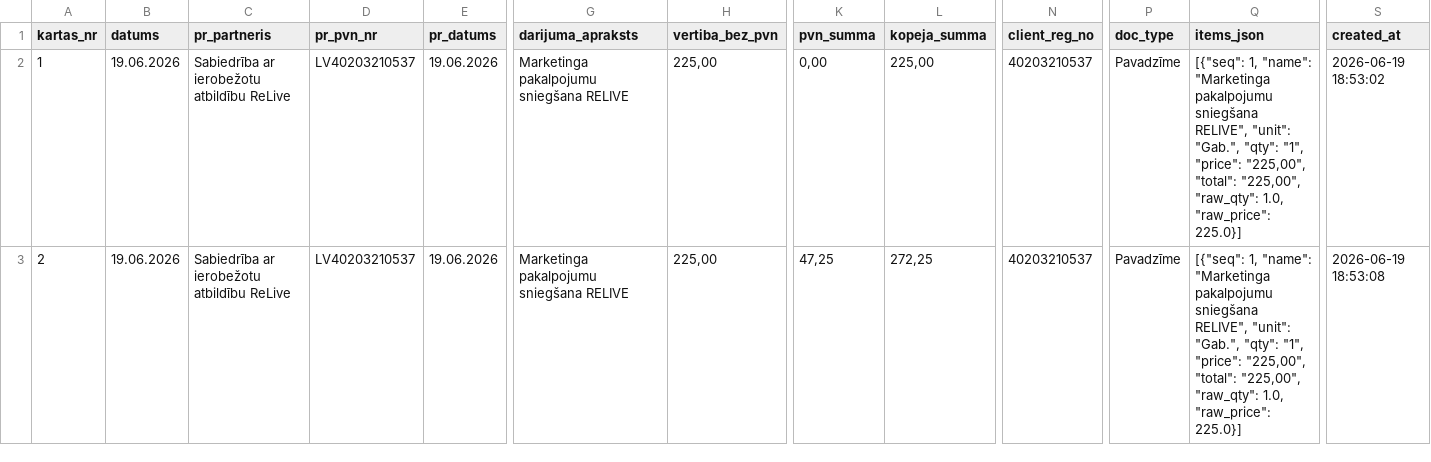
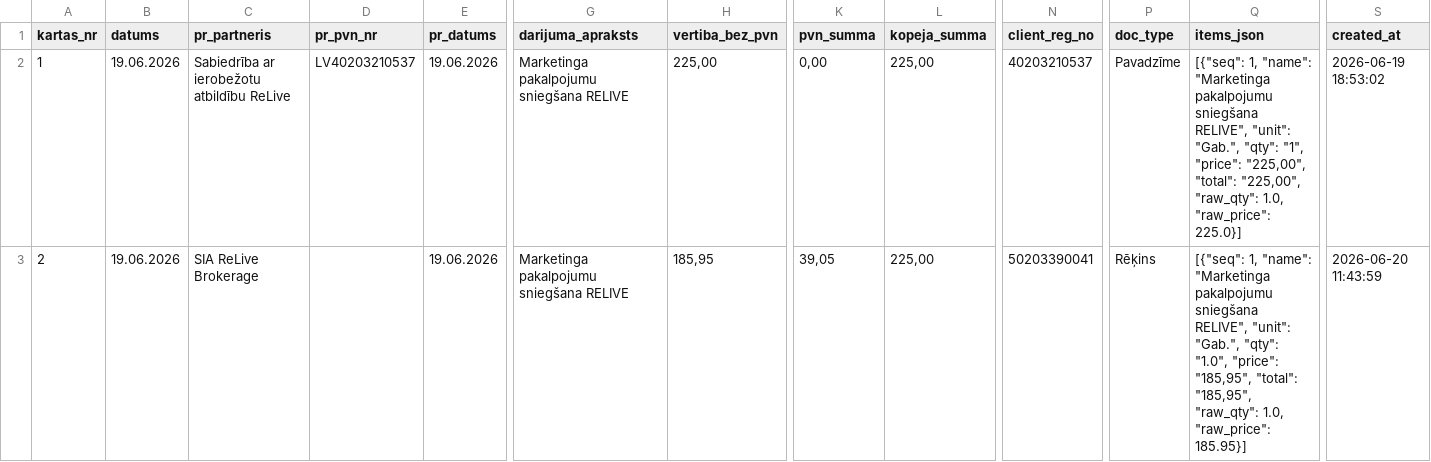
Before and after one commit to Andzhss/LSEO_pavadzimes, a CSV file: LSEO/invoice_history.csv, drawn as a sheet; only a part is shown, gaps mark what is left out; the diff names each change by its address in the sheet, - before the commit and + after, or states it on an @@ line.

Commit message:
Pievieno LSEO 0014

```diff
--- a/LSEO/invoice_history.csv
+++ b/LSEO/invoice_history.csv
-C3 (pr_partneris): Sabiedrība ar ierobežotu atbildību ReLive
+C3 (pr_partneris): SIA ReLive Brokerage
-D3 (pr_pvn_nr): LV40203210537
+D3 (pr_pvn_nr): (empty)
-H3 (vertiba_bez_pvn): 225,00
+H3 (vertiba_bez_pvn): 185,95
-K3 (pvn_summa): 47,25
+K3 (pvn_summa): 39,05
-L3 (kopeja_summa): 272,25
+L3 (kopeja_summa): 225,00
-N3 (client_reg_no): 40203210537
+N3 (client_reg_no): 50203390041
-P3 (doc_type): Pavadzīme
+P3 (doc_type): Rēķins
-Q3 (items_json): …"Gab.", "qty": "1", "price": "225,00", "total": "225,00", "raw_qty": 1.0, "raw_price": 225.0}]
+Q3 (items_json): …"Gab.", "qty": "1.0", "price": "185,95", "total": "185,95", "raw_qty": 1.0, "raw_price": 185.95}]
-S3 (created_at): 2026-06-19 18:53:08
+S3 (created_at): 2026-06-20 11:43:59
```
